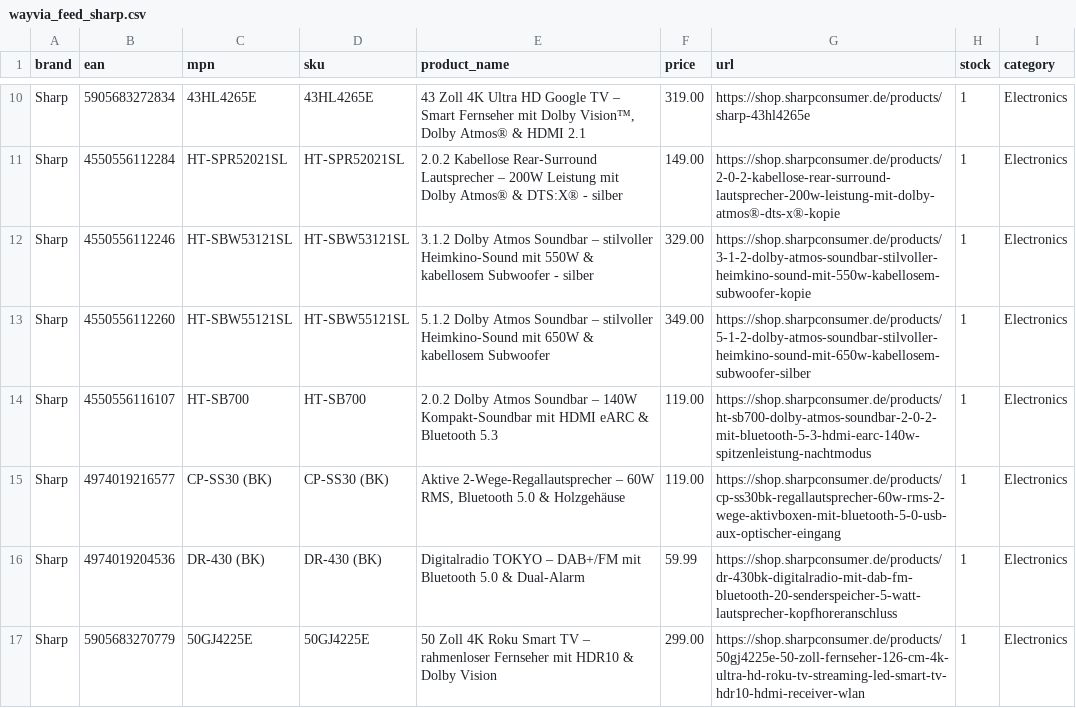
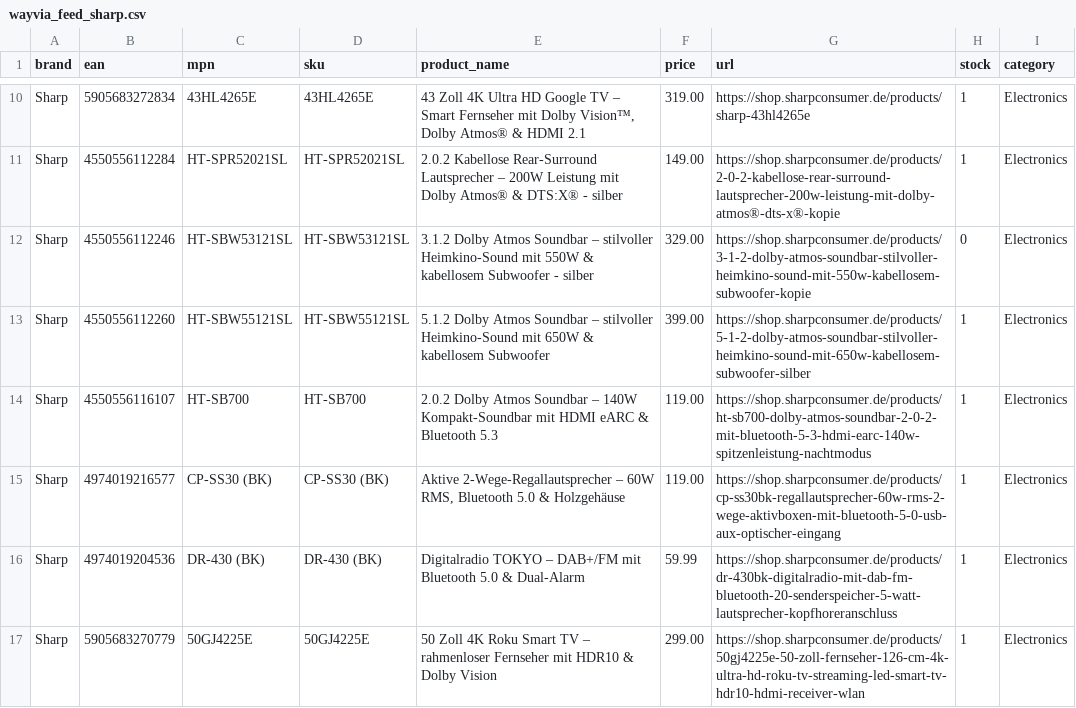
Before and after one commit to mercantum-de/wayvia-feed, a CSV file: feed/wayvia_feed_sharp.csv, drawn as a sheet; only a part is shown, gaps mark what is left out.

Commit message:
feed: update 2026-09-02

```diff
--- a/feed/wayvia_feed_sharp.csv
+++ b/feed/wayvia_feed_sharp.csv
@@ -11,4 +11,4 @@ Sharp,5905683272834,43HL4265E,43HL4265E,"43 Zoll 4K Ultra HD Google TV – Smart
 Sharp,4550556112284,HT-SPR52021SL,HT-SPR52021SL,2.0.2 Kabellose Rear-Surround Lautsprecher – 200W Leistung mit Dolby Atmos® & DTS:X® - silber,149.00,https://shop.sharpconsumer.de/products/2-0-2-kabellose-rear-surround-lautsprecher-200w-leistung-mit-dolby-atmos®-dts-x®-kopie,1,Electronics
-Sharp,4550556112246,HT-SBW53121SL,HT-SBW53121SL,3.1.2 Dolby Atmos Soundbar – stilvoller Heimkino-Sound mit 550W & kabellosem Subwoofer - silber,329.00,https://shop.sharpconsumer.de/products/3-1-2-dolby-atmos-soundbar-stilvoller-heimkino-sound-mit-550w-kabellosem-subwoofer-kopie,1,Electronics
-Sharp,4550556112260,HT-SBW55121SL,HT-SBW55121SL,5.1.2 Dolby Atmos Soundbar – stilvoller Heimkino-Sound mit 650W & kabellosem Subwoofer,349.00,https://shop.sharpconsumer.de/products/5-1-2-dolby-atmos-soundbar-stilvoller-heimkino-sound-mit-650w-kabellosem-subwoofer-silber,1,Electronics
+Sharp,4550556112246,HT-SBW53121SL,HT-SBW53121SL,3.1.2 Dolby Atmos Soundbar – stilvoller Heimkino-Sound mit 550W & kabellosem Subwoofer - silber,329.00,https://shop.sharpconsumer.de/products/3-1-2-dolby-atmos-soundbar-stilvoller-heimkino-sound-mit-550w-kabellosem-subwoofer-kopie,0,Electronics
+Sharp,4550556112260,HT-SBW55121SL,HT-SBW55121SL,5.1.2 Dolby Atmos Soundbar – stilvoller Heimkino-Sound mit 650W & kabellosem Subwoofer,399.00,https://shop.sharpconsumer.de/products/5-1-2-dolby-atmos-soundbar-stilvoller-heimkino-sound-mit-650w-kabellosem-subwoofer-silber,1,Electronics
 Sharp,4550556116107,HT-SB700,HT-SB700,2.0.2 Dolby Atmos Soundbar – 140W Kompakt-Soundbar mit HDMI eARC & Bluetooth 5.3,119.00,https://shop.sharpconsumer.de/products/ht-sb700-dolby-atmos-soundbar-2-0-2-mit-bluetooth-5-3-hdmi-earc-140w-spitzenleistung-nachtmodus,1,Electronics
```
